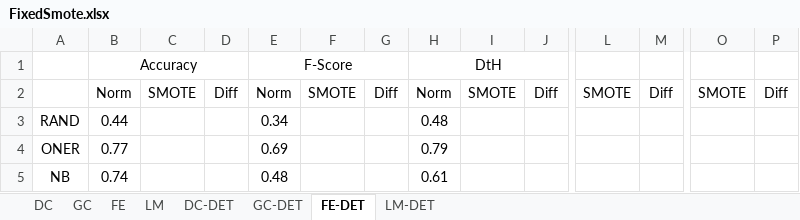
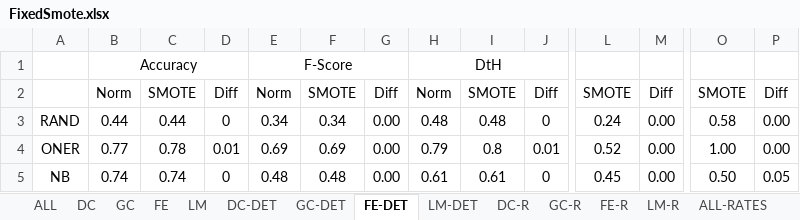
Before and after one commit to jaymindesai/CodeSmellsClassifiers, an Excel workbook: _work/fixed/fixed_smote/FixedSmote.xlsx, sheet FE-DET, drawn as a sheet; only a part is shown, gaps mark what is left out; values as stored, in another font and other column widths than the file's, no borders; charts and pictures not drawn; the diff covers the shown part only; the diff names each change by its address in the sheet, - before the commit and + after, or states it on an @@ line.

```diff
--- a/_work/fixed/fixed_smote/FixedSmote.xlsx (sheet FE-DET)
+++ b/_work/fixed/fixed_smote/FixedSmote.xlsx (sheet FE-DET)
+sheet tab: ALL
+sheet tab: DC-R
+sheet tab: GC-R
+sheet tab: FE-R
+sheet tab: LM-R
+sheet tab: ALL-RATES
-C3: (empty)
+C3: 0.44
-D3: (empty)
+D3: 0
-F3: (empty)
+F3: 0.34
-G3:G5: (empty)
+G3:G5: 0.00
-I3: (empty)
+I3: 0.48
-J3: (empty)
+J3: 0
-L3: (empty)
+L3: 0.24
-M3:M5: (empty)
+M3:M5: 0.00
-O3: (empty)
+O3: 0.58
-P3:P4: (empty)
+P3:P4: 0.00
-C4: (empty)
+C4: 0.78
-D4: (empty)
+D4: 0.01
-F4: (empty)
+F4: 0.69
-I4: (empty)
+I4: 0.8
-J4: (empty)
+J4: 0.01
-L4: (empty)
+L4: 0.52
-O4: (empty)
+O4: 1.00
-C5: (empty)
+C5: 0.74
-D5: (empty)
+D5: 0
-F5: (empty)
+F5: 0.48
-I5: (empty)
+I5: 0.61
-J5: (empty)
+J5: 0
-L5: (empty)
+L5: 0.45
-O5: (empty)
+O5: 0.50
-P5: (empty)
+P5: 0.05
```
Also changed, not shown: 150 edited cells elsewhere in this sheet, sheet LM-DET, charts or pictures, _work/fixed/RankChanges.xlsx, _work/fixed/fixed_heat_maps/FixedHeatMaps.xlsx, 14 other files.
